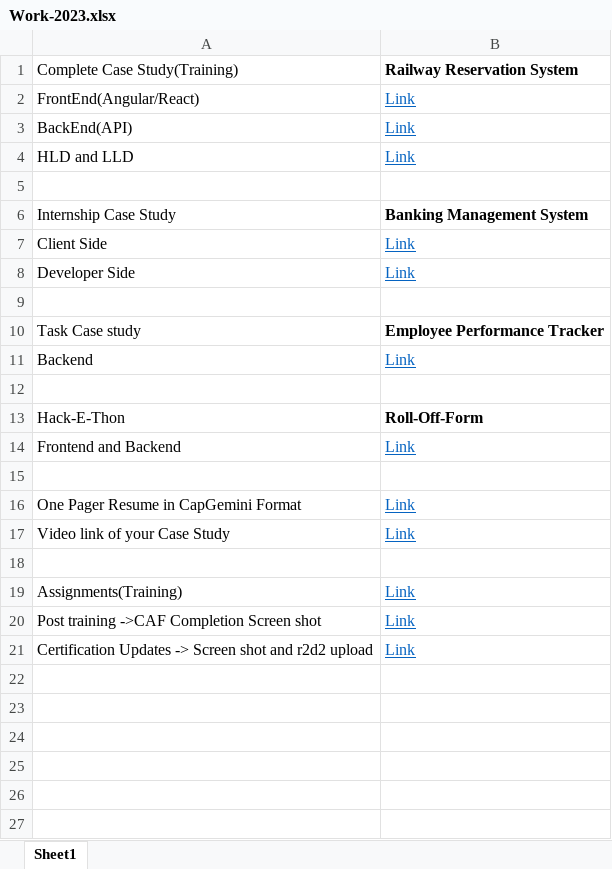
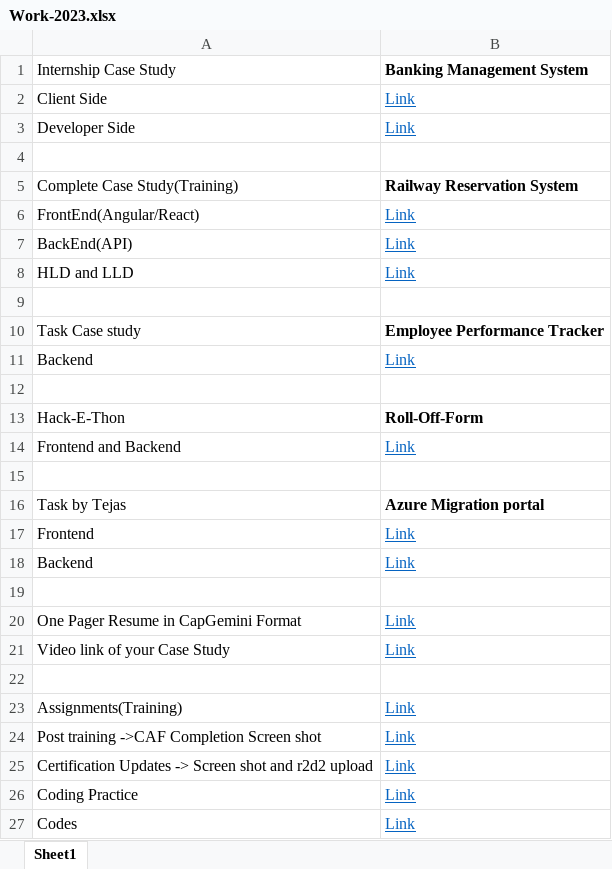
Before and after one commit to shubhamrajj/Work-2023-Shubham, an Excel workbook: Work-2023.xlsx, sheet Sheet1, drawn as a sheet; values as stored, in another font and other column widths than the file's, no borders; removed rows and columns are numbered as before the commit, all else as after; the diff names each change by its address in the sheet, - before the commit and + after, or states it on an @@ line.

Commit message:
Add files via upload

```diff
--- a/Work-2023.xlsx (sheet Sheet1)
+++ b/Work-2023.xlsx (sheet Sheet1)
@@ row 6 moved to row 1: Internship Case Study @@
@@ row 7 moved to row 2: Client Side @@
@@ row 8 moved to row 3: Developer Side @@
+row 4: (empty)
-row 5: (empty)
+row 16: Task by Tejas | Azure Migration portal
+row 17: Frontend | Link
+row 18: Backend | Link
+row 19: (empty)
+row 26: Coding Practice | Link
+row 27: Codes | Link
```
